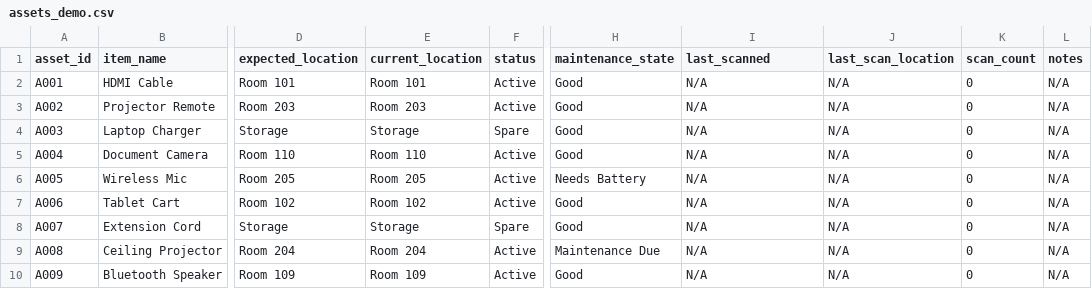
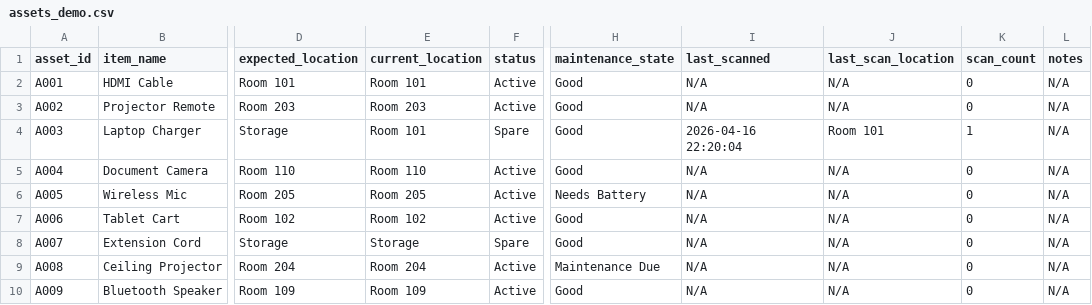
Before and after one commit to omarrsherif/qr-asset-tracker, a CSV file: assets_demo.csv, drawn as a sheet; only a part is shown, gaps mark what is left out; the diff names each change by its address in the sheet, - before the commit and + after, or states it on an @@ line.

Commit message:
Improve asset browsing and scan update flow

```diff
--- a/assets_demo.csv
+++ b/assets_demo.csv
-E4 (current_location): Storage
+E4 (current_location): Room 101
-I4 (last_scanned): N/A
+I4 (last_scanned): 2026-04-16 22:20:04
-J4 (last_scan_location): N/A
+J4 (last_scan_location): Room 101
-K4 (scan_count): 0
+K4 (scan_count): 1
```
Also changed, not shown: 7 other files.
